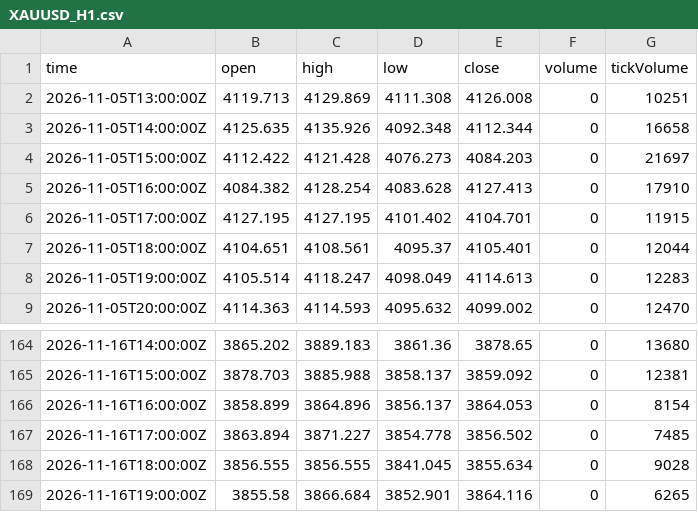
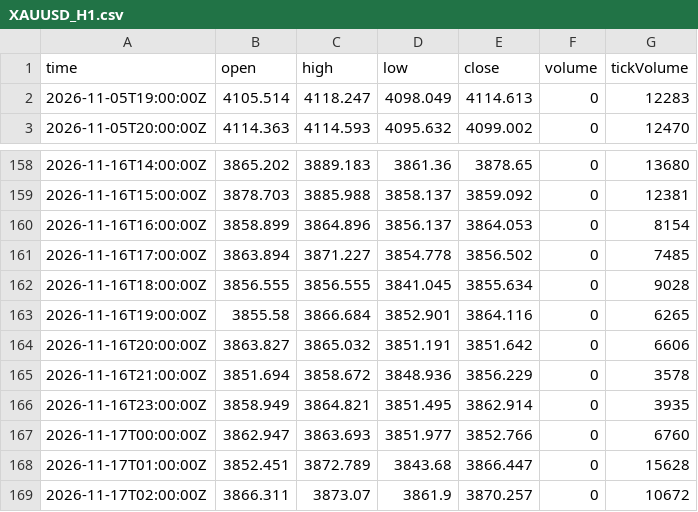
Before and after one commit to haresiba/xauusd-h1-data, a CSV file: XAUUSD_H1.csv, drawn as a sheet; only a part is shown, gaps mark what is left out; removed rows and columns are numbered as before the commit, all else as after; the diff names each change by its address in the sheet, - before the commit and + after, or states it on an @@ line.

Commit message:
Update XAUUSD H1 data

```diff
--- a/XAUUSD_H1.csv
+++ b/XAUUSD_H1.csv
-row 2: 2026-11-05T13:00:00Z | 4119.713 | 4129.869 | 4111.308 | 4126.008 | 0 | 10251
-row 3: 2026-11-05T14:00:00Z | 4125.635 | 4135.926 | 4092.348 | 4112.344 | 0 | 16658
-row 4: 2026-11-05T15:00:00Z | 4112.422 | 4121.428 | 4076.273 | 4084.203 | 0 | 21697
-row 5: 2026-11-05T16:00:00Z | 4084.382 | 4128.254 | 4083.628 | 4127.413 | 0 | 17910
-row 6: 2026-11-05T17:00:00Z | 4127.195 | 4127.195 | 4101.402 | 4104.701 | 0 | 11915
-row 7: 2026-11-05T18:00:00Z | 4104.651 | 4108.561 | 4095.37 | 4105.401 | 0 | 12044
+row 164: 2026-11-16T20:00:00Z | 3863.827 | 3865.032 | 3851.191 | 3851.642 | 0 | 6606
+row 165: 2026-11-16T21:00:00Z | 3851.694 | 3858.672 | 3848.936 | 3856.229 | 0 | 3578
+row 166: 2026-11-16T23:00:00Z | 3858.949 | 3864.821 | 3851.495 | 3862.914 | 0 | 3935
+row 167: 2026-11-17T00:00:00Z | 3862.947 | 3863.693 | 3851.977 | 3852.766 | 0 | 6760
+row 168: 2026-11-17T01:00:00Z | 3852.451 | 3872.789 | 3843.68 | 3866.447 | 0 | 15628
+row 169: 2026-11-17T02:00:00Z | 3866.311 | 3873.07 | 3861.9 | 3870.257 | 0 | 10672
```
Also changed, not shown: 1 other file.
